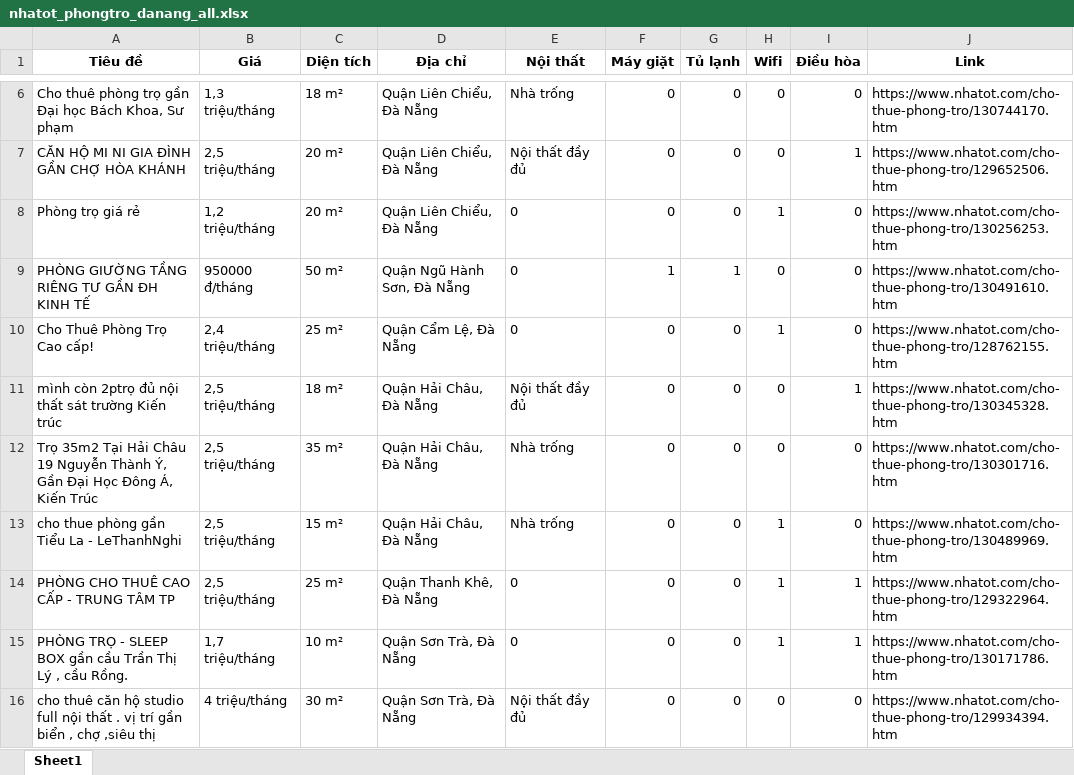
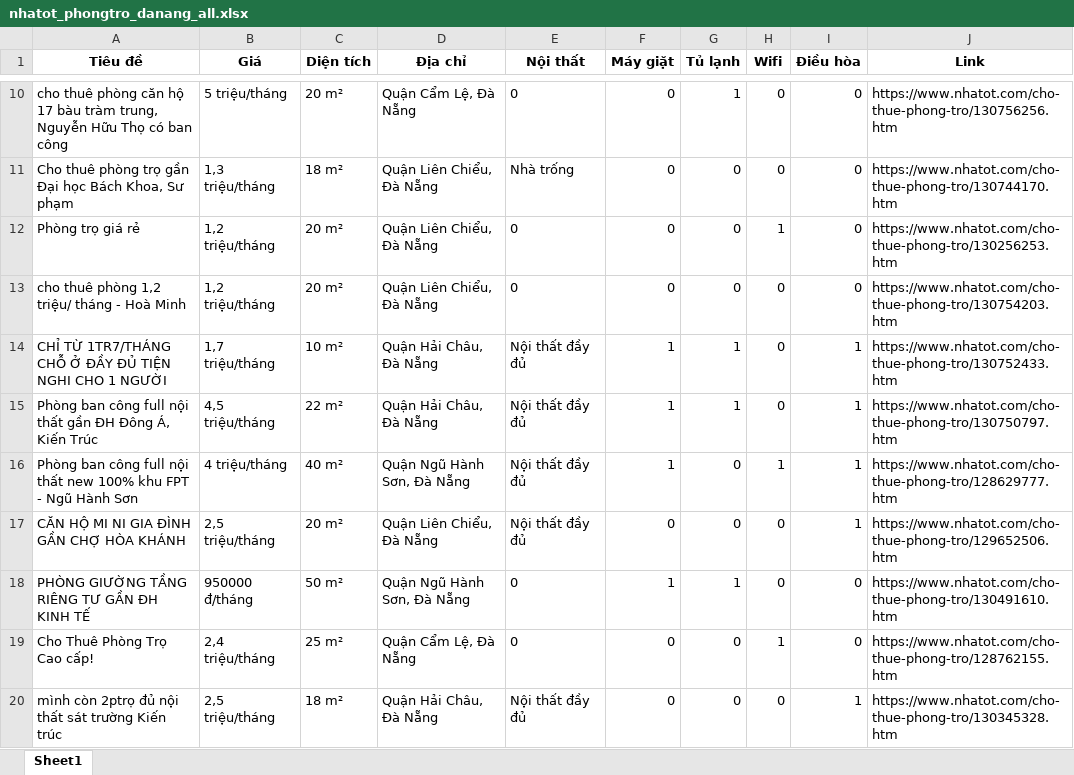
Before and after one commit to 5ude-k/c-o-d-li-u-ph-ng-tr-, an Excel workbook: nhatot_phongtro_danang_all.xlsx, sheet Sheet1, drawn as a sheet; only a part is shown, gaps mark what is left out; the shorter side is filled out with more unchanged rows; values as stored, in another font and other column widths than the file's, no borders; the diff covers the shown part only; the diff names each change by its address in the sheet, - before the commit and + after, or states it on an @@ line.

```diff
--- a/nhatot_phongtro_danang_all.xlsx (sheet Sheet1)
+++ b/nhatot_phongtro_danang_all.xlsx (sheet Sheet1)
+row 10: cho thuê phòng căn hộ 17 bàu tràm trung, Nguyễn Hữu Thọ có ban công | 5 triệu/tháng | 20 m² | Quận Cẩm Lệ, Đà Nẵng | 0 | 0 | 1 | 0 | 0 | https://www.nhatot.com/cho-thue-phong-tro/130756256.htm
@@ row 8 moved to row 12: Phòng trọ giá rẻ @@
+row 13: cho thuê phòng 1,2 triệu/ tháng - Hoà Minh | 1,2 triệu/tháng | 20 m² | Quận Liên Chiểu, Đà Nẵng | 0 | 0 | 0 | 0 | 0 | https://www.nhatot.com/cho-thue-phong-tro/130754203.htm
+row 14: CHỈ TỪ 1TR7/THÁNG CHỖ Ở ĐẦY ĐỦ TIỆN NGHI CHO 1 NGƯỜI | 1,7 triệu/tháng | 10 m² | Quận Hải Châu, Đà Nẵng | Nội thất đầy đủ | 1 | 1 | 0 | 1 | https://www.nhatot.com/cho-thue-phong-tro/130752433.htm
+row 15: Phòng ban công full nội thất gần ĐH Đông Á, Kiến Trúc | 4,5 triệu/tháng | 22 m² | Quận Hải Châu, Đà Nẵng | Nội thất đầy đủ | 1 | 1 | 0 | 1 | https://www.nhatot.com/cho-thue-phong-tro/130750797.htm
@@ row 2 moved to row 16: Phòng ban công full nội thất new 100% kh… @@
```
Also changed, not shown: 4 added rows, 4 removed rows and 2 moved rows elsewhere in this sheet, 3 other files.
